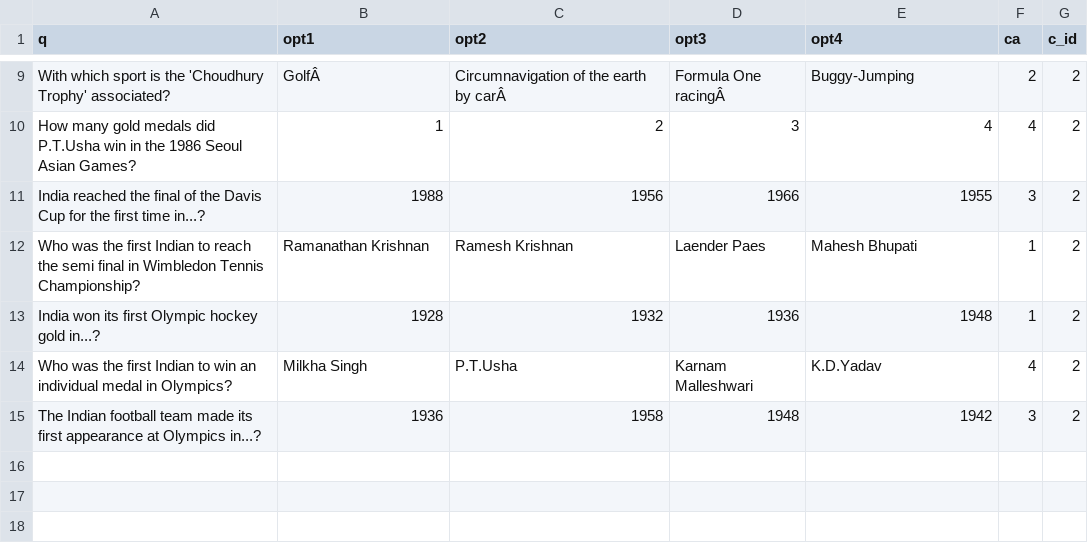
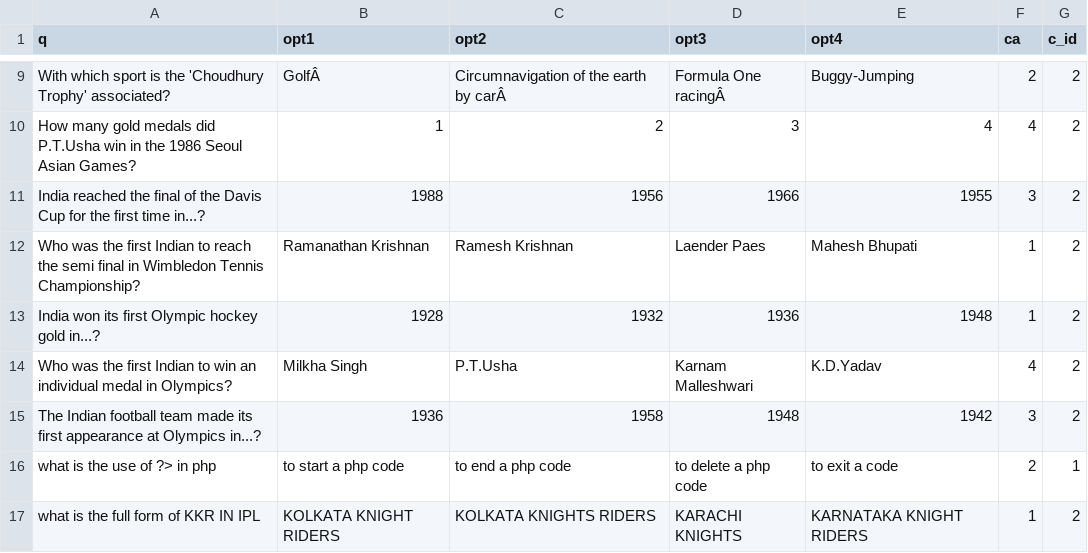
Before and after one commit to innoraft/lab-php-Quiz, a CSV file: quesans.csv, drawn as a sheet; only a part is shown, gaps mark what is left out; the diff names each change by its address in the sheet, - before the commit and + after, or states it on an @@ line.

```diff
--- a/quesans.csv
+++ b/quesans.csv
+row 16: what is the use of ?> in php | to start a php code | to end a php code | to delete a php code | to exit a code | 2 | 1
+row 17: what is the full form of KKR IN IPL | KOLKATA KNIGHT RIDERS | KOLKATA KNIGHTS RIDERS | KARACHI KNIGHTS | KARNATAKA KNIGHT RIDERS | 1 | 2
```
Also changed, not shown: 6 other files.
